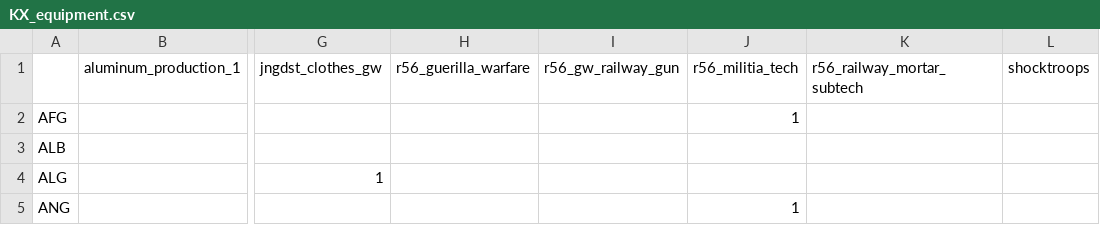
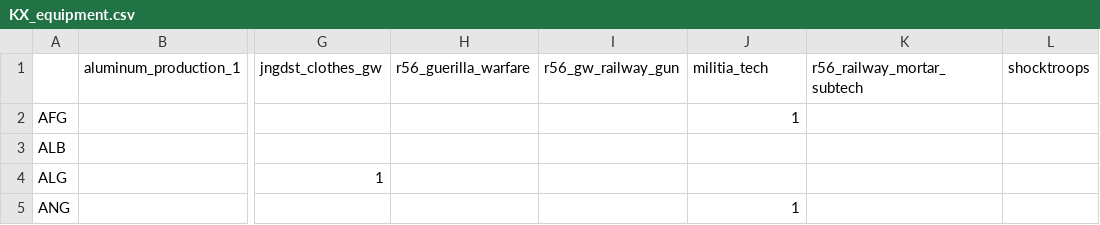
Before and after one commit to maldun/autobahn, a CSV file: .scripts/KX_equipment.csv, drawn as a sheet; only a part is shown, gaps mark what is left out; the diff names each change by its address in the sheet, - before the commit and + after, or states it on an @@ line.

Commit message:
updated scripts

```diff
--- a/.scripts/KX_equipment.csv
+++ b/.scripts/KX_equipment.csv
-J1: r56_militia_tech
+J1: militia_tech
```
Also changed, not shown: 13 other files.
